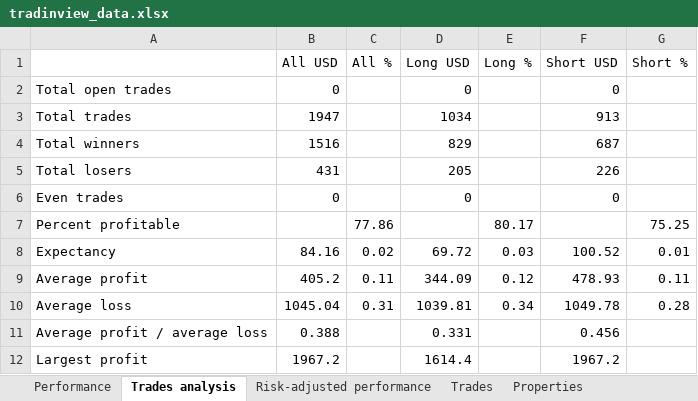
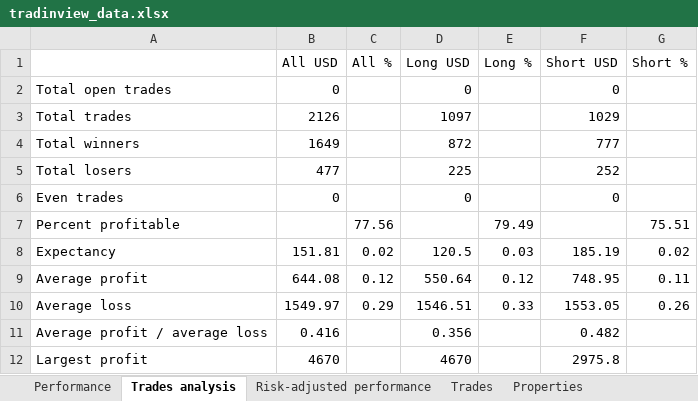
Before and after one commit to andreirusen/TradingApp, an Excel workbook: tradinview_data.xlsx, sheet Trades analysis, drawn as a sheet; only a part is shown; values as stored, in another font and other column widths than the file's, no borders; the diff covers the shown part only; the diff names each change by its address in the sheet, - before the commit and + after, or states it on an @@ line.

```diff
--- a/tradinview_data.xlsx (sheet Trades analysis)
+++ b/tradinview_data.xlsx (sheet Trades analysis)
-B3 (All USD): 1947
+B3 (All USD): 2126
-D3 (Long USD): 1034
+D3 (Long USD): 1097
-F3 (Short USD): 913
+F3 (Short USD): 1029
-B4 (All USD): 1516
+B4 (All USD): 1649
-D4 (Long USD): 829
+D4 (Long USD): 872
-F4 (Short USD): 687
+F4 (Short USD): 777
-B5 (All USD): 431
+B5 (All USD): 477
-D5 (Long USD): 205
+D5 (Long USD): 225
-F5 (Short USD): 226
+F5 (Short USD): 252
-C7 (All %): 77.86
+C7 (All %): 77.56
-E7 (Long %): 80.17
+E7 (Long %): 79.49
-G7 (Short %): 75.25
+G7 (Short %): 75.51
-B8 (All USD): 84.16
+B8 (All USD): 151.81
-D8 (Long USD): 69.72
+D8 (Long USD): 120.5
-F8 (Short USD): 100.52
+F8 (Short USD): 185.19
-G8 (Short %): 0.01
+G8 (Short %): 0.02
-B9 (All USD): 405.2
+B9 (All USD): 644.08
-C9 (All %): 0.11
+C9 (All %): 0.12
-D9 (Long USD): 344.09
+D9 (Long USD): 550.64
-F9 (Short USD): 478.93
+F9 (Short USD): 748.95
-B10 (All USD): 1045.04
+B10 (All USD): 1549.97
-C10 (All %): 0.31
+C10 (All %): 0.29
-D10 (Long USD): 1039.81
+D10 (Long USD): 1546.51
-E10 (Long %): 0.34
+E10 (Long %): 0.33
-F10 (Short USD): 1049.78
+F10 (Short USD): 1553.05
-G10 (Short %): 0.28
+G10 (Short %): 0.26
-B11 (All USD): 0.388
+B11 (All USD): 0.416
-D11 (Long USD): 0.331
+D11 (Long USD): 0.356
-F11 (Short USD): 0.456
+F11 (Short USD): 0.482
-B12 (All USD): 1967.2
+B12 (All USD): 4670
-D12 (Long USD): 1614.4
+D12 (Long USD): 4670
-F12 (Short USD): 1967.2
+F12 (Short USD): 2975.8
```
Also changed, not shown: 23 edited cells elsewhere in this sheet, sheet Trades, sheet Performance, sheet Risk-adjusted performance, sheet Properties.
